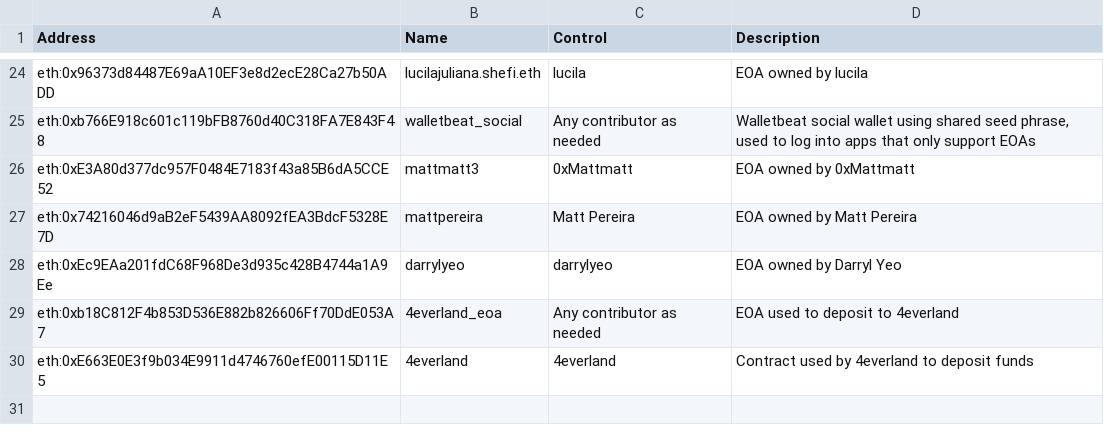
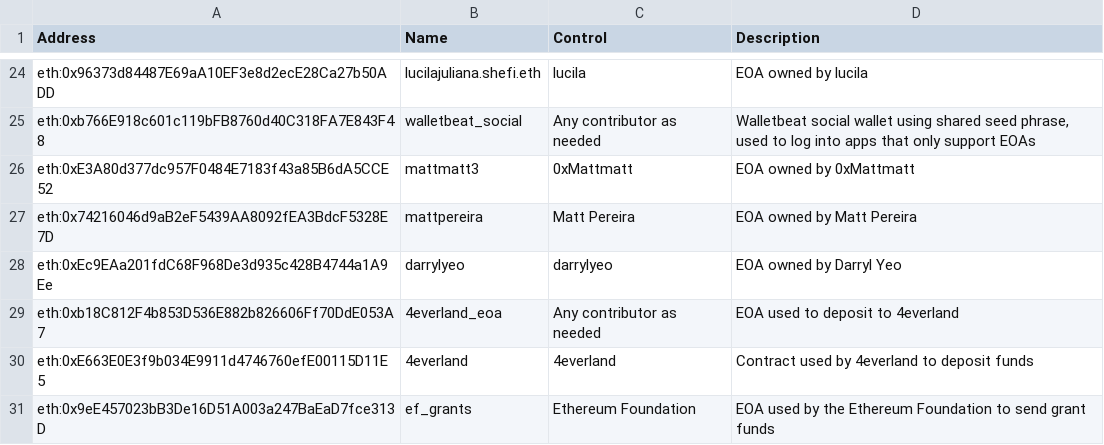
Before and after one commit to walletbeat/walletbeat, a TSV file: governance/treasury/addresses.tsv, drawn as a sheet; only a part is shown, gaps mark what is left out.

```diff
--- a/governance/treasury/addresses.tsv
+++ b/governance/treasury/addresses.tsv
@@ -30 +30,2 @@ eth:0xb18C812F4b853D536E882b826606Ff70DdE053A7	4everland_eoa	Any contributor as
 eth:0xE663E0E3f9b034E9911d4746760efE00115D11E5	4everland	4everland	Contract used by 4everland to deposit funds
+eth:0x9eE457023bB3De16D51A003a247BaEaD7fce313D	ef_grants	Ethereum Foundation	EOA used by the Ethereum Foundation to send grant funds
```
Also changed, not shown: governance/treasury/price-data.tsv, governance/treasury/treasury-operations.tsv, 4 other files.
